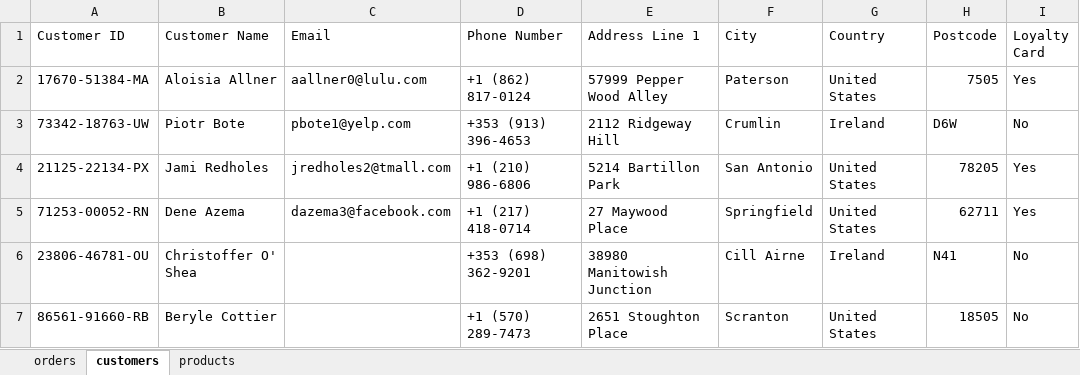
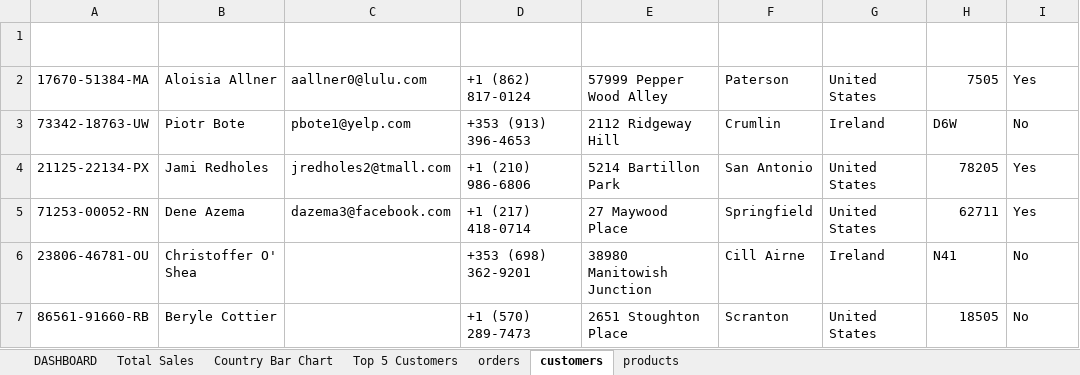
Before and after one commit to DanielFaltynowski/coffee-sales-dashboard, an Excel workbook: coffee-sales-dashboard.xlsx, sheet customers, drawn as a sheet; only a part is shown; values as stored, in another font and other column widths than the file's, no borders; table styles not drawn; the diff names each change by its address in the sheet, - before the commit and + after, or states it on an @@ line.

Commit message:
Data Processing and Dashboard

```diff
--- a/coffee-sales-dashboard.xlsx (sheet customers)
+++ b/coffee-sales-dashboard.xlsx (sheet customers)
+sheet tab: DASHBOARD
+sheet tab: Total Sales
+sheet tab: Country Bar Chart
+sheet tab: Top 5 Customers
-A1:I1 text colour: black
+A1:I1 text colour: #FFFFFF
```
Also changed, not shown: sheet orders, charts or pictures, 6 other files.
